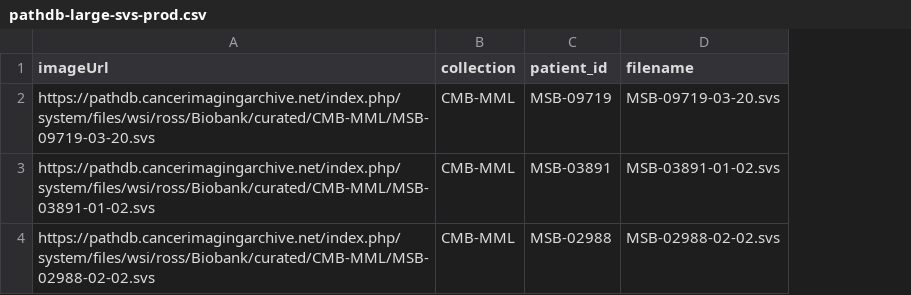
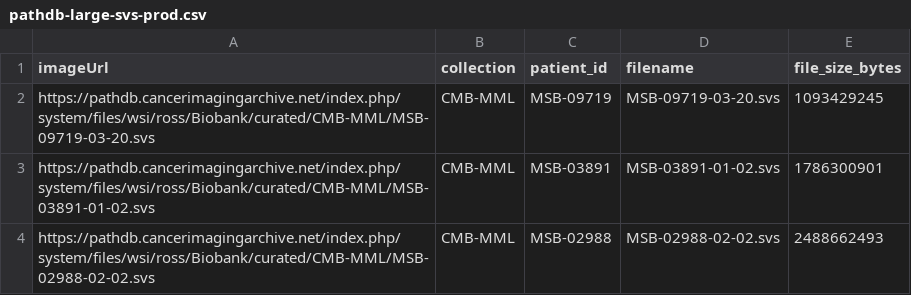
Before and after one commit to TCIA/data-retriever, a CSV file: benchmarkManifests/examples/pathdb-large-svs-prod.csv, drawn as a sheet; the diff names each change by its address in the sheet, - before the commit and + after, or states it on an @@ line.

Commit message:
Expand benchmark payload shapes

```diff
--- a/benchmarkManifests/examples/pathdb-large-svs-prod.csv
+++ b/benchmarkManifests/examples/pathdb-large-svs-prod.csv
+column E (file_size_bytes), rows 2-4: 1093429245 | 1786300901 | 2488662493
```
Also changed, not shown: benchmarkManifests/examples/pathdb-large-svs-tst.csv, 7 other files.
